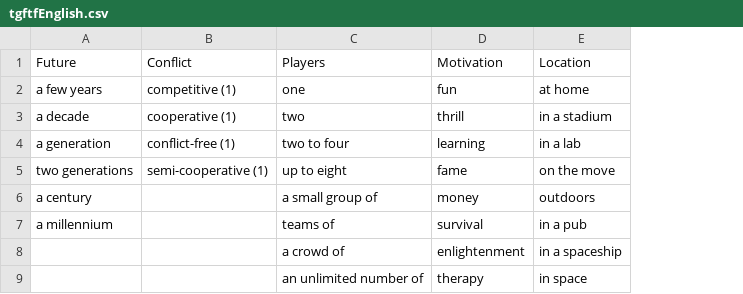
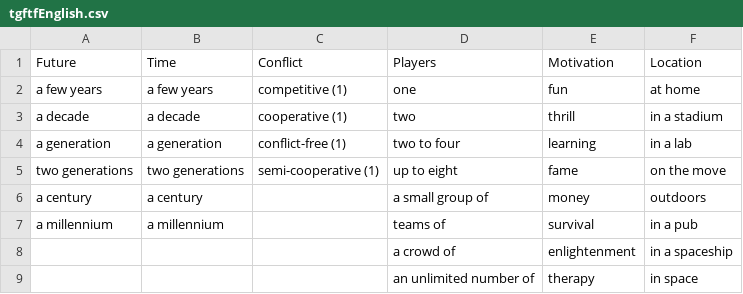
Before and after one commit to brainsatplay/brainsatplay.github.io, a CSV file: src/assets/tgftfEnglish.csv, drawn as a sheet; only a part is shown; the diff names each change by its address in the sheet, - before the commit and + after, or states it on an @@ line.

```diff
--- a/src/assets/tgftfEnglish.csv
+++ b/src/assets/tgftfEnglish.csv
+column B (Time), rows 2-7: a few years | a decade | a generation | two generations | a century | a millennium
```
Also changed, not shown: 3 other files.
